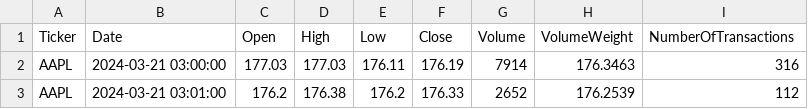
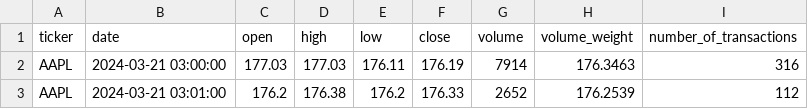
Before and after one commit to kjkubik/LittleStockStudy, a CSV file: resources/StockData/AAPL.csv, drawn as a sheet; only a part is shown; removed rows and columns are numbered as before the commit, all else as after; the diff names each change by its address in the sheet, - before the commit and + after, or states it on an @@ line.

```diff
--- a/resources/StockData/AAPL.csv
+++ b/resources/StockData/AAPL.csv
-row 1: Ticker | Date | Open | High | Low | Close | Volume | VolumeWeight | NumberOfTransactions
+row 1: ticker | date | open | high | low | close | volume | volume_weight | number_of_transactions
```
Also changed, not shown: resources/InputTickers.csv, resources/StockData/AMZN.csv, 28 other files.
